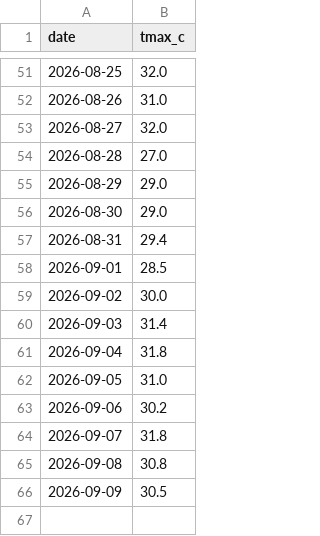
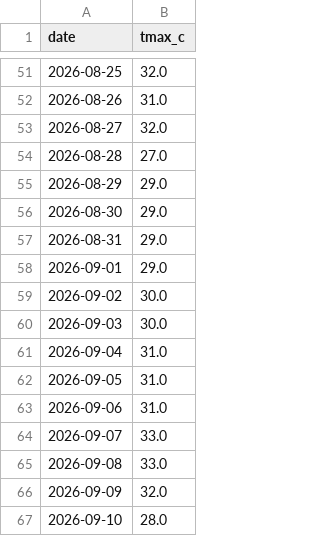
Before and after one commit to krzysztofslomkowski/weather-forecast-accuracy, a CSV file: docs/data/actuals.csv, drawn as a sheet; only a part is shown, gaps mark what is left out.

```diff
--- a/docs/data/actuals.csv
+++ b/docs/data/actuals.csv
@@ -56,11 +56,12 @@ date,tmax_c
 2026-08-30,29.0
-2026-08-31,29.4
-2026-09-01,28.5
+2026-08-31,29.0
+2026-09-01,29.0
 2026-09-02,30.0
-2026-09-03,31.4
-2026-09-04,31.8
+2026-09-03,30.0
+2026-09-04,31.0
 2026-09-05,31.0
-2026-09-06,30.2
-2026-09-07,31.8
-2026-09-08,30.8
-2026-09-09,30.5
+2026-09-06,31.0
+2026-09-07,33.0
+2026-09-08,33.0
+2026-09-09,32.0
+2026-09-10,28.0
```
Also changed, not shown: docs/data/evaluation_detailed.csv, reports/data/actuals.csv, 4 other files.
